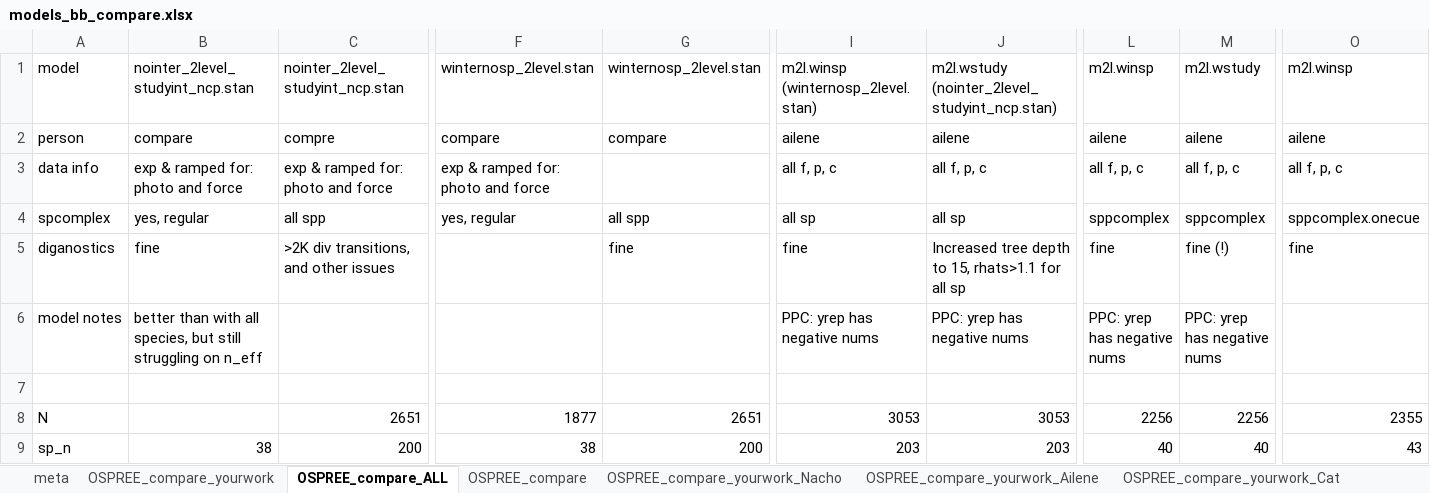
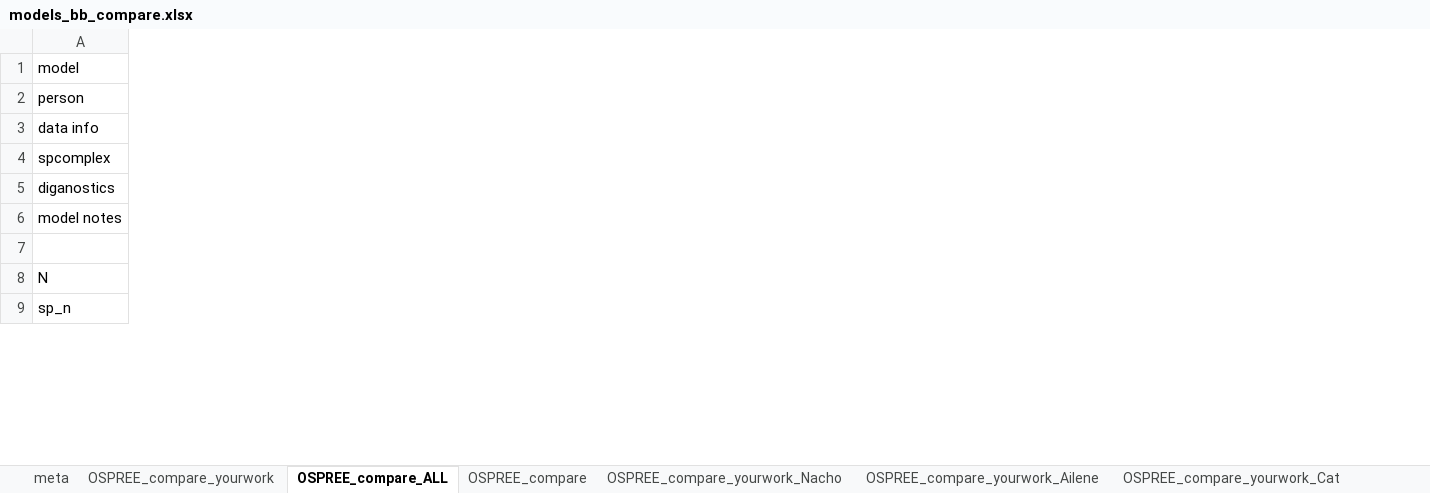
Before and after one commit to lizzieinvancouver/ospree, an Excel workbook: analyses/bb_analysis/modelnotes/models_bb_compare.xlsx, sheet OSPREE_compare_ALL, drawn as a sheet; only a part is shown, gaps mark what is left out; values as stored, in another font and other column widths than the file's, no borders; the diff covers the shown part only; the diff names each change by its address in the sheet, - before the commit and + after, or states it on an @@ line.

```diff
--- a/analyses/bb_analysis/modelnotes/models_bb_compare.xlsx (sheet OSPREE_compare_ALL)
+++ b/analyses/bb_analysis/modelnotes/models_bb_compare.xlsx (sheet OSPREE_compare_ALL)
@@ column B hidden, rows 1-9: nointer_2level_studyint_ncp.stan | compare | exp & ramped for: photo and force | yes, regular | fine | better than with all species, but still struggling on n_eff |  |  | 38 @@
@@ column C hidden, rows 1-9: nointer_2level_studyint_ncp.stan | compre | exp & ramped for: photo and force | all spp | >2K div transitions, and other issues |  |  | 2651 | 200 @@
@@ column F hidden, rows 1-9: winternosp_2level.stan | compare | exp & ramped for: photo and force | yes, regular |  |  |  | 1877 | 38 @@
@@ column G hidden, rows 1-9: winternosp_2level.stan | compare |  | all spp | fine |  |  | 2651 | 200 @@
@@ column I hidden, rows 1-9: m2l.winsp (winternosp_2level.stan) | ailene | all f, p, c | all sp | fine | PPC: yrep has negative nums |  | 3053 | 203 @@
@@ column J hidden, rows 1-9: m2l.wstudy (nointer_2level_studyint_ncp.stan) | ailene | all f, p, c | all sp | Increased tree depth to 15, rhats>1.1 for all sp | PPC: yrep has negative nums |  | 3053 | 203 @@
@@ column L hidden, rows 1-9: m2l.winsp | ailene | all f, p, c | sppcomplex | fine | PPC: yrep has negative nums |  | 2256 | 40 @@
@@ column M hidden, rows 1-9: m2l.wstudy | ailene | all f, p, c | sppcomplex | fine (!) | PPC: yrep has negative nums |  | 2256 | 40 @@
@@ column O hidden, rows 1-9: m2l.winsp | ailene | all f, p, c | sppcomplex.onecue | fine |  |  | 2355 | 43 @@
```
Also changed, not shown: 23 removed columns elsewhere in this sheet, 2 other files.
